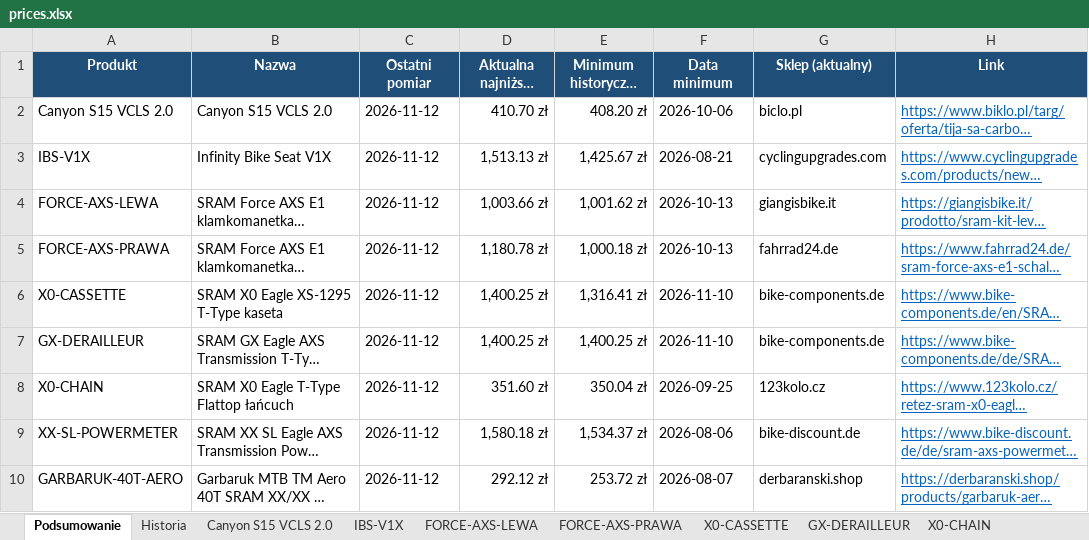
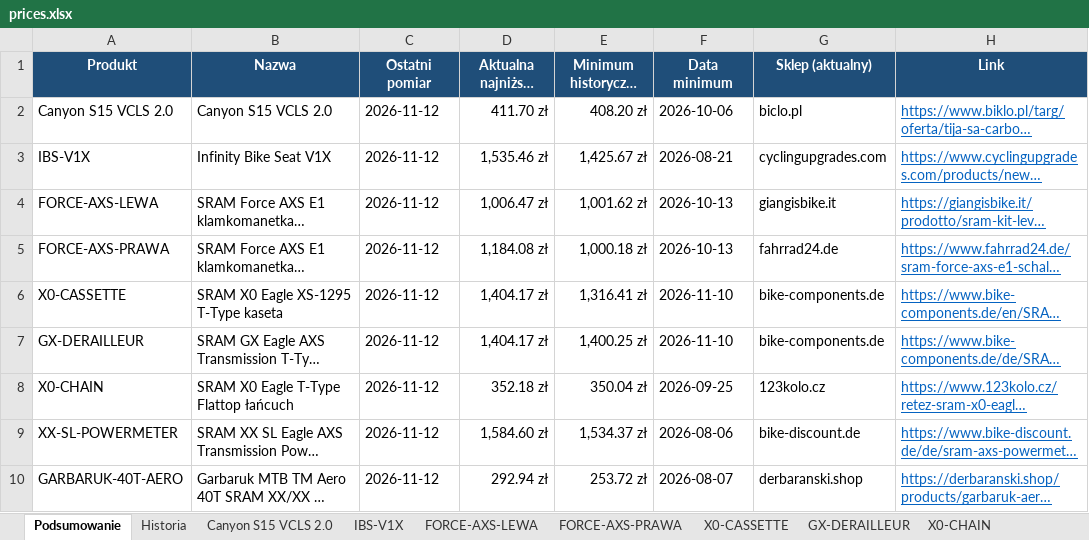
Before and after one commit to Wotjek/PriceChecker, an Excel workbook: output/prices.xlsx, sheet Podsumowanie, drawn as a sheet; long unchanged cells end in …; values as stored, in another font and other column widths than the file's, no borders; the diff names each change by its address in the sheet, - before the commit and + after, or states it on an @@ line.

```diff
--- a/output/prices.xlsx (sheet Podsumowanie)
+++ b/output/prices.xlsx (sheet Podsumowanie)
-D2 (Aktualna najniższa (PLN)): 410.70 zł
+D2 (Aktualna najniższa (PLN)): 411.70 zł
-D3 (Aktualna najniższa (PLN)): 1,513.13 zł
+D3 (Aktualna najniższa (PLN)): 1,535.46 zł
-D4 (Aktualna najniższa (PLN)): 1,003.66 zł
+D4 (Aktualna najniższa (PLN)): 1,006.47 zł
-D5 (Aktualna najniższa (PLN)): 1,180.78 zł
+D5 (Aktualna najniższa (PLN)): 1,184.08 zł
-D6:D7 (Aktualna najniższa (PLN)): 1,400.25 zł
+D6:D7 (Aktualna najniższa (PLN)): 1,404.17 zł
-D8 (Aktualna najniższa (PLN)): 351.60 zł
+D8 (Aktualna najniższa (PLN)): 352.18 zł
-D9 (Aktualna najniższa (PLN)): 1,580.18 zł
+D9 (Aktualna najniższa (PLN)): 1,584.60 zł
-D10 (Aktualna najniższa (PLN)): 292.12 zł
+D10 (Aktualna najniższa (PLN)): 292.94 zł
```
Also changed, not shown: sheet Historia, sheet GARBARUK-40T-AERO, sheet Canyon S15 VCLS 2.0, sheet XX-SL-POWERMETER, sheet GX-DERAILLEUR, sheet X0-CHAIN, 4 more sheets, 7 other files.
